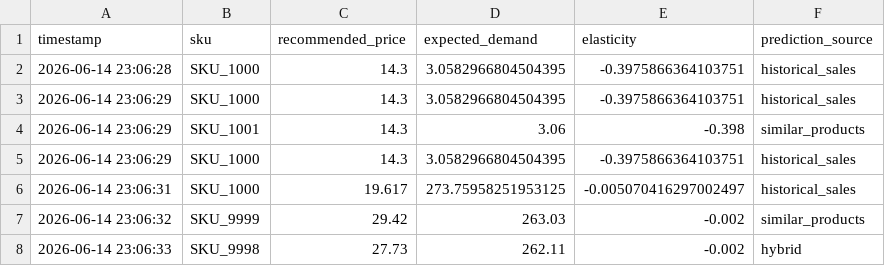
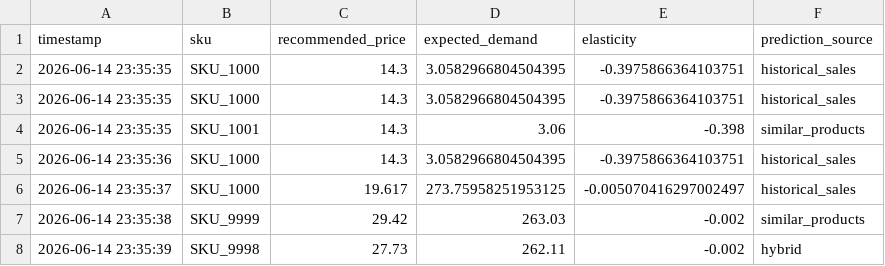
Before and after one commit to AlimpanMukherjee/AI-Dynamic-Retail-Pricing-System, a CSV file: history/prediction_history.csv, drawn as a sheet.

```diff
--- a/history/prediction_history.csv
+++ b/history/prediction_history.csv
@@ -1,8 +1,8 @@
 timestamp,sku,recommended_price,expected_demand,elasticity,prediction_source
-2026-06-14 23:06:28,SKU_1000,14.3,3.0582966804504395,-0.3975866364103751,historical_sales
-2026-06-14 23:06:29,SKU_1000,14.3,3.0582966804504395,-0.3975866364103751,historical_sales
-2026-06-14 23:06:29,SKU_1001,14.3,3.06,-0.398,similar_products
-2026-06-14 23:06:29,SKU_1000,14.3,3.0582966804504395,-0.3975866364103751,historical_sales
-2026-06-14 23:06:31,SKU_1000,19.617,273.75958251953125,-0.005070416297002497,historical_sales
-2026-06-14 23:06:32,SKU_9999,29.42,263.03,-0.002,similar_products
-2026-06-14 23:06:33,SKU_9998,27.73,262.11,-0.002,hybrid
+2026-06-14 23:35:35,SKU_1000,14.3,3.0582966804504395,-0.3975866364103751,historical_sales
+2026-06-14 23:35:35,SKU_1000,14.3,3.0582966804504395,-0.3975866364103751,historical_sales
+2026-06-14 23:35:35,SKU_1001,14.3,3.06,-0.398,similar_products
+2026-06-14 23:35:36,SKU_1000,14.3,3.0582966804504395,-0.3975866364103751,historical_sales
+2026-06-14 23:35:37,SKU_1000,19.617,273.75958251953125,-0.005070416297002497,historical_sales
+2026-06-14 23:35:38,SKU_9999,29.42,263.03,-0.002,similar_products
+2026-06-14 23:35:39,SKU_9998,27.73,262.11,-0.002,hybrid
```
Also changed, not shown: datasets/pricing_history.csv, 1 other file.
